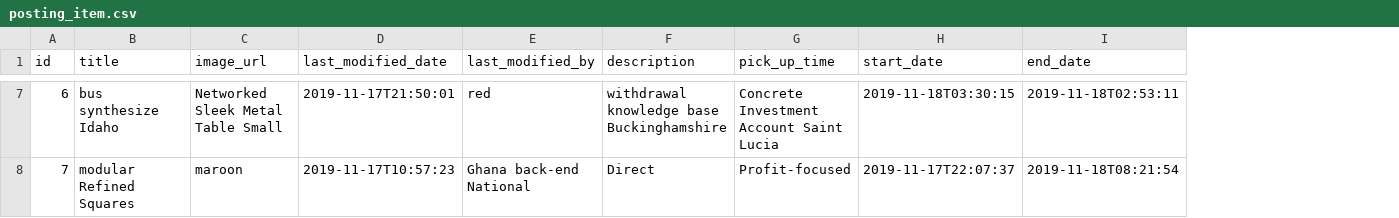
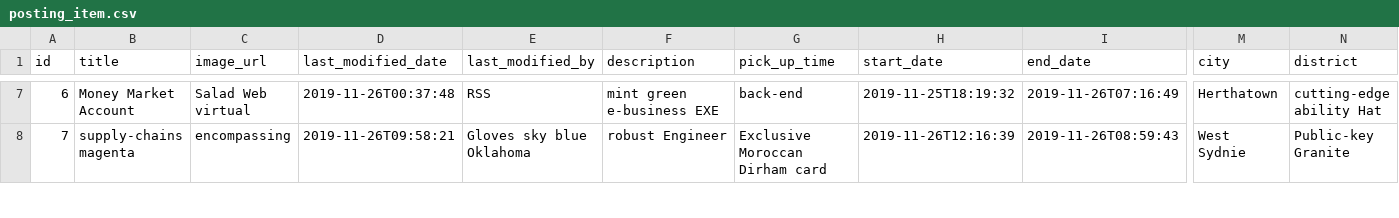
Before and after one commit to vsales-one/hali-api, a CSV file: src/main/resources/config/liquibase/fake-data/posting_item.csv, drawn as a sheet; only a part is shown, gaps mark what is left out; the diff covers the shown part only; the diff names each change by its address in the sheet, - before the commit and + after, or states it on an @@ line.

```diff
--- a/src/main/resources/config/liquibase/fake-data/posting_item.csv
+++ b/src/main/resources/config/liquibase/fake-data/posting_item.csv
+column M (city), rows 7-8: Herthatown | West Sydnie
+column N (district), rows 7-8: cutting-edge ability Hat | Public-key Granite
-B7 (title): bus synthesize Idaho
+B7 (title): Money Market Account
-C7 (image_url): Networked Sleek Metal Table Small
+C7 (image_url): Salad Web virtual
-D7 (last_modified_date): 2019-11-17T21:50:01
+D7 (last_modified_date): 2019-11-26T00:37:48
-E7 (last_modified_by): red
+E7 (last_modified_by): RSS
-F7 (description): withdrawal knowledge base Buckinghamshire
+F7 (description): mint green e-business EXE
-G7 (pick_up_time): Concrete Investment Account Saint Lucia
+G7 (pick_up_time): back-end
-H7 (start_date): 2019-11-18T03:30:15
+H7 (start_date): 2019-11-25T18:19:32
-I7 (end_date): 2019-11-18T02:53:11
+I7 (end_date): 2019-11-26T07:16:49
-B8 (title): modular Refined Squares
+B8 (title): supply-chains magenta
-C8 (image_url): maroon
+C8 (image_url): encompassing
-D8 (last_modified_date): 2019-11-17T10:57:23
+D8 (last_modified_date): 2019-11-26T09:58:21
-E8 (last_modified_by): Ghana back-end National
+E8 (last_modified_by): Gloves sky blue Oklahoma
-F8 (description): Direct
+F8 (description): robust Engineer
-G8 (pick_up_time): Profit-focused
+G8 (pick_up_time): Exclusive Moroccan Dirham card
-H8 (start_date): 2019-11-17T22:07:37
+H8 (start_date): 2019-11-26T12:16:39
-I8 (end_date): 2019-11-18T08:21:54
+I8 (end_date): 2019-11-26T08:59:43
```
Also changed, not shown: 86 edited cells elsewhere in this file, 40 other files.
